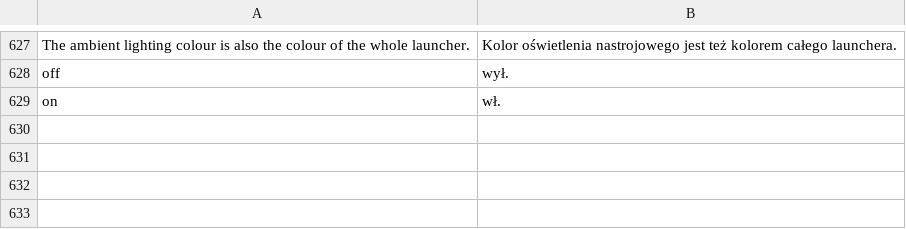
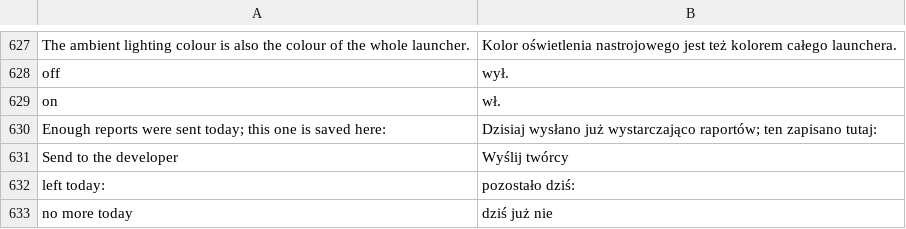
Before and after one commit to LazarC11/TheCarLauncher, a TSV file: app/src/main/assets/lang/pl.tsv, drawn as a sheet; only a part is shown, gaps mark what is left out; the diff names each change by its address in the sheet, - before the commit and + after, or states it on an @@ line.

```diff
--- a/app/src/main/assets/lang/pl.tsv
+++ b/app/src/main/assets/lang/pl.tsv
+row 630: Enough reports were sent today; this one is saved here: | Dzisiaj wysłano już wystarczająco raportów; ten zapisano tutaj:
+row 631: Send to the developer | Wyślij twórcy
+row 632: left today: | pozostało dziś:
+row 633: no more today | dziś już nie
```
Also changed, not shown: app/src/main/assets/lang/tr.tsv, 6 other files.
